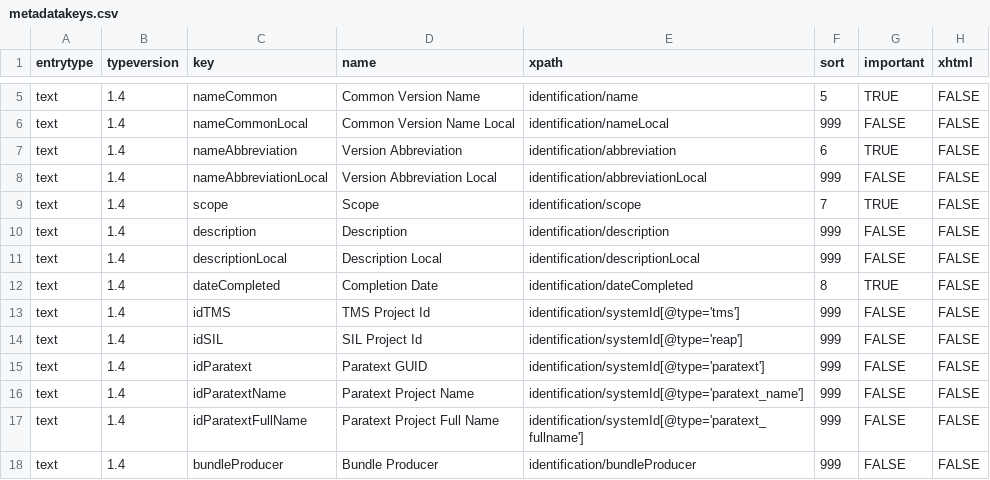
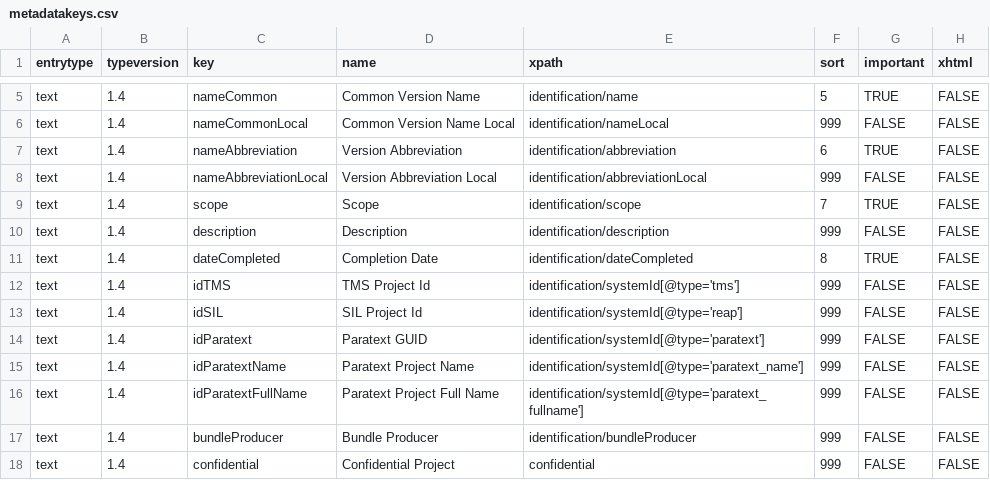
Before and after one commit to ubsicap/dbl-archive-validation, a CSV file: source/text/1.4/metadatakeys.csv, drawn as a sheet; only a part is shown, gaps mark what is left out; the shorter side is filled out with more unchanged rows.

Commit message:
Add 'confidential' to audio metadatakeys; Remove identification/descriptionLocal from text metadatakeys.

```diff
--- a/source/text/1.4/metadatakeys.csv
+++ b/source/text/1.4/metadatakeys.csv
@@ -10,3 +10,2 @@ text,1.4,scope,Scope,identification/scope,7,TRUE,FALSE
 text,1.4,description,Description,identification/description,999,FALSE,FALSE
-text,1.4,descriptionLocal,Description Local,identification/descriptionLocal,999,FALSE,FALSE
 text,1.4,dateCompleted,Completion Date,identification/dateCompleted,8,TRUE,FALSE
```
Also changed, not shown: source/audio/1.2/metadatakeys.csv.
